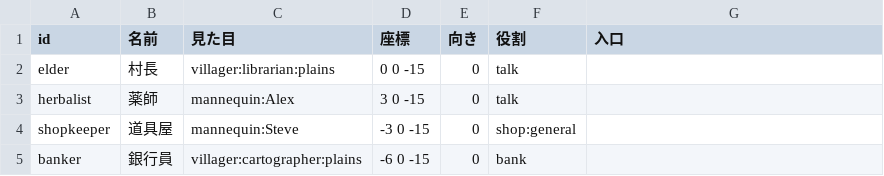
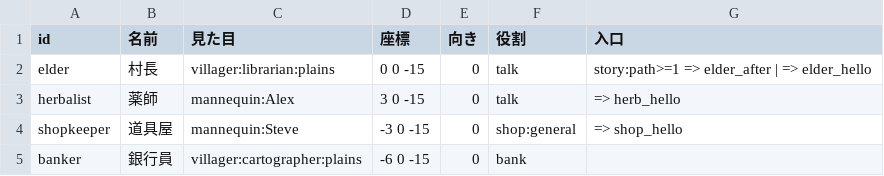
Before and after one commit to CuCl1729/test, a CSV file: tools/datasheet/data/npcs.csv, drawn as a sheet.

```diff
--- a/tools/datasheet/data/npcs.csv
+++ b/tools/datasheet/data/npcs.csv
@@ -1,5 +1,5 @@
 id,名前,見た目,座標,向き,役割,入口
-elder,村長,villager:librarian:plains,0 0 -15,0,talk,
-herbalist,薬師,mannequin:Alex,3 0 -15,0,talk,
-shopkeeper,道具屋,mannequin:Steve,-3 0 -15,0,shop:general,
+elder,村長,villager:librarian:plains,0 0 -15,0,talk,story:path>=1 => elder_after | => elder_hello
+herbalist,薬師,mannequin:Alex,3 0 -15,0,talk,=> herb_hello
+shopkeeper,道具屋,mannequin:Steve,-3 0 -15,0,shop:general,=> shop_hello
 banker,銀行員,villager:cartographer:plains,-6 0 -15,0,bank,
```
Also changed, not shown: 36 other files.
